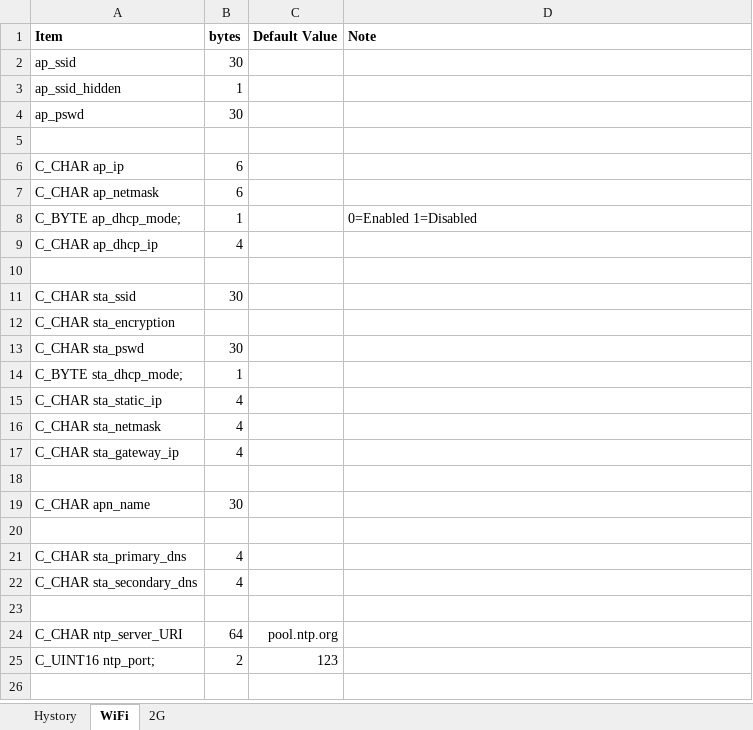
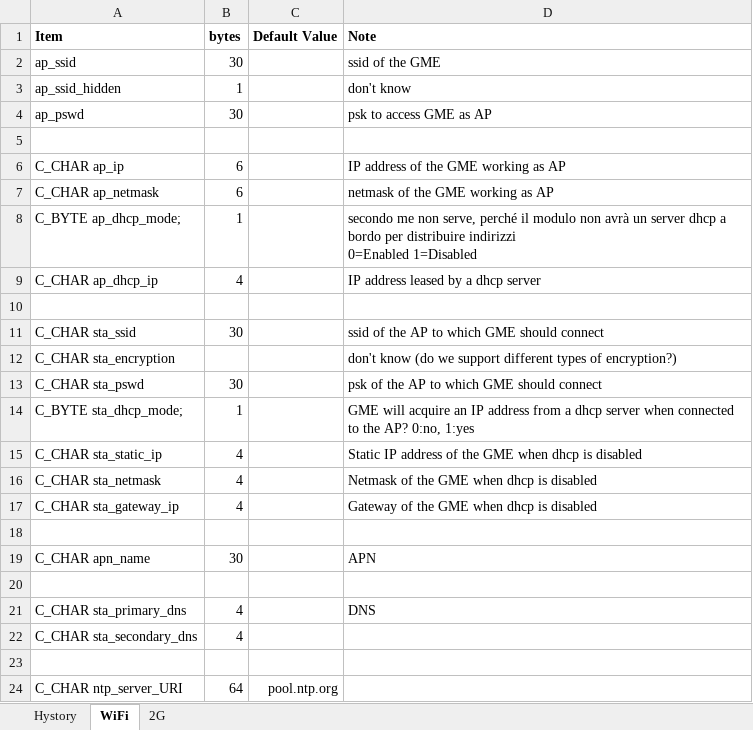
Before and after one commit to accarel/c780_carel_cloud_engine_binary, an Excel workbook: Documents/specs/GME_Configuration_Parameters.xlsx, sheet WiFi, drawn as a sheet; only a part is shown; the shorter side is filled out with more unchanged rows; values as stored, in another font and other column widths than the file's, no borders; ↵ is a line break in a cell; the diff names each change by its address in the sheet, - before the commit and + after, or states it on an @@ line.

Commit message:
docs: comments on config file

```diff
--- a/Documents/specs/GME_Configuration_Parameters.xlsx (sheet WiFi)
+++ b/Documents/specs/GME_Configuration_Parameters.xlsx (sheet WiFi)
-D2 (Note): (empty)
+D2 (Note): ssid of the GME
-D3 (Note): (empty)
+D3 (Note): don't know
-D4 (Note): (empty)
+D4 (Note): psk to access GME as AP
-D6 (Note): (empty)
+D6 (Note): IP address of the GME working as AP
-D7 (Note): (empty)
+D7 (Note): netmask of the GME working as AP
-D8 (Note): 0=Enabled 1=Disabled
+D8 (Note): secondo me non serve, perché il modulo non avrà un server dhcp a bordo per distribuire indirizzi ↵ 0=Enabled 1=Disabled
-D9 (Note): (empty)
+D9 (Note): IP address leased by a dhcp server
-D11 (Note): (empty)
+D11 (Note): ssid of the AP to which GME should connect
-D12 (Note): (empty)
+D12 (Note): don't know (do we support different types of encryption?)
-D13 (Note): (empty)
+D13 (Note): psk of the AP to which GME should connect
-D14 (Note): (empty)
+D14 (Note): GME will acquire an IP address from a dhcp server when connected to the AP? 0:no, 1:yes
-D15 (Note): (empty)
+D15 (Note): Static IP address of the GME when dhcp is disabled
-D16 (Note): (empty)
+D16 (Note): Netmask of the GME when dhcp is disabled
-D17 (Note): (empty)
+D17 (Note): Gateway of the GME when dhcp is disabled
-D19 (Note): (empty)
+D19 (Note): APN
-D21 (Note): (empty)
+D21 (Note): DNS
```
